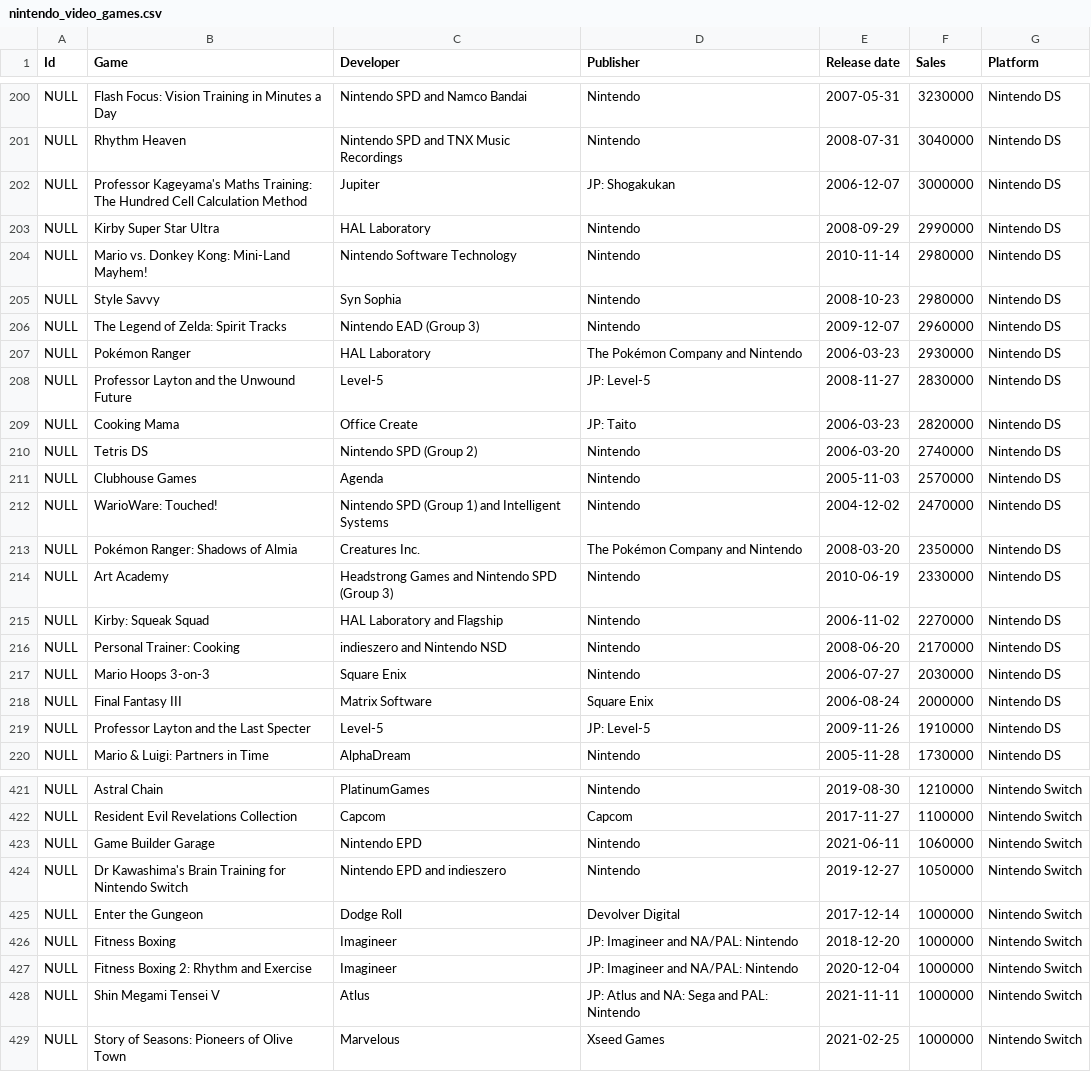
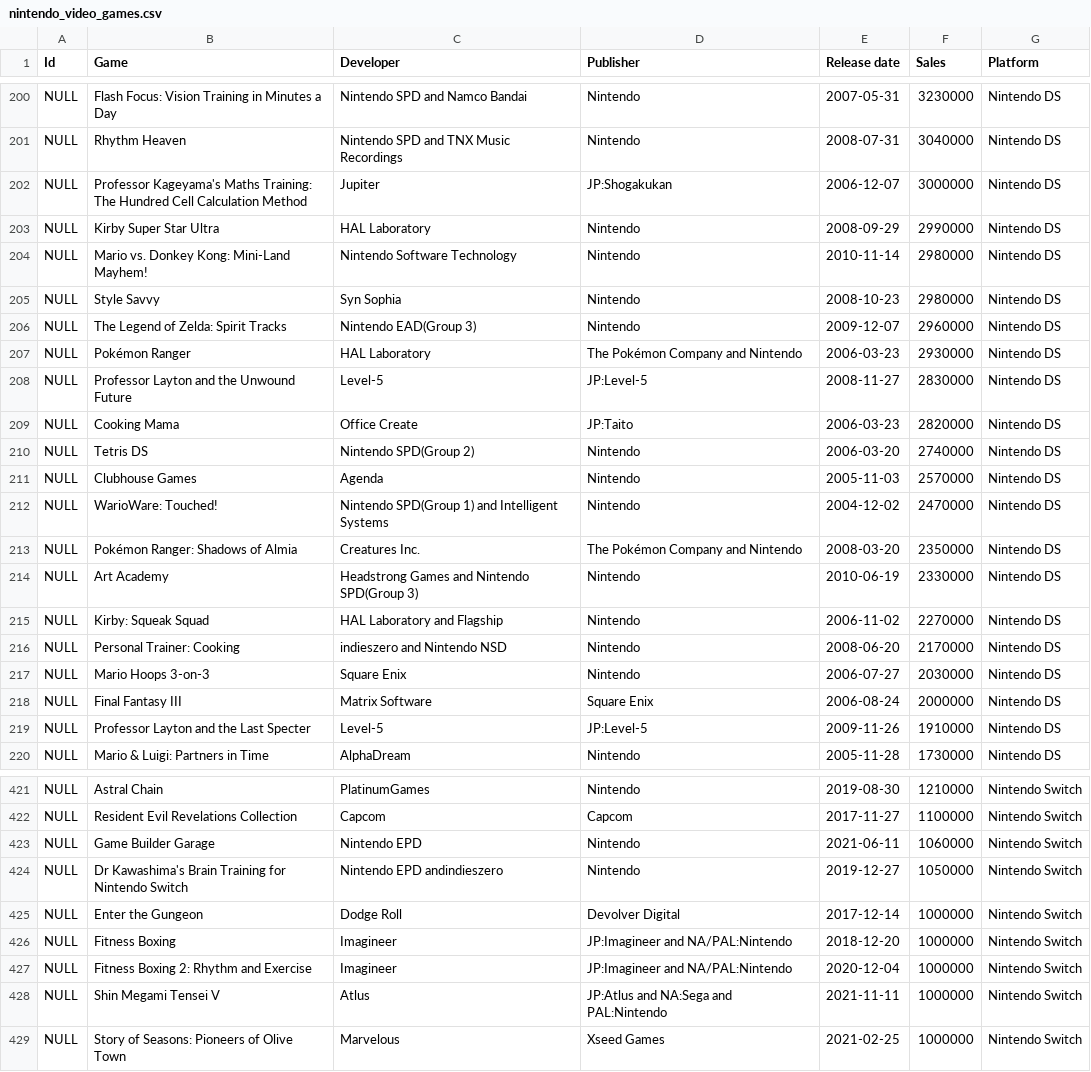
Before and after one commit to Madeline-Shao/tiers-of-the-kingdom, a CSV file: nintendo_video_games.csv, drawn as a sheet; only a part is shown, gaps mark what is left out; the diff covers the shown part only.

```diff
--- a/nintendo_video_games.csv
+++ b/nintendo_video_games.csv
@@ -201,3 +201,3 @@ NULL,Flash Focus: Vision Training in Minutes a Day,Nintendo SPD and Namco Bandai
 NULL,Rhythm Heaven,Nintendo SPD and TNX Music Recordings,Nintendo,2008-07-31,3040000,Nintendo DS
-NULL,Professor Kageyama's Maths Training: The Hundred Cell Calculation Method,Jupiter,JP: Shogakukan,2006-12-07,3000000,Nintendo DS
+NULL,Professor Kageyama's Maths Training: The Hundred Cell Calculation Method,Jupiter,JP:Shogakukan,2006-12-07,3000000,Nintendo DS
 NULL,Kirby Super Star Ultra,HAL Laboratory,Nintendo,2008-09-29,2990000,Nintendo DS
@@ -205,11 +205,11 @@ NULL,Mario vs. Donkey Kong: Mini-Land Mayhem!,Nintendo Software Technology,Ninte
 NULL,Style Savvy,Syn Sophia,Nintendo,2008-10-23,2980000,Nintendo DS
-NULL,The Legend of Zelda: Spirit Tracks,Nintendo EAD (Group 3),Nintendo,2009-12-07,2960000,Nintendo DS
+NULL,The Legend of Zelda: Spirit Tracks,Nintendo EAD(Group 3),Nintendo,2009-12-07,2960000,Nintendo DS
 NULL,Pokémon Ranger,HAL Laboratory,The Pokémon Company and Nintendo,2006-03-23,2930000,Nintendo DS
-NULL,Professor Layton and the Unwound Future,Level-5,JP: Level-5,2008-11-27,2830000,Nintendo DS
-NULL,Cooking Mama,Office Create,JP: Taito,2006-03-23,2820000,Nintendo DS
-NULL,Tetris DS,Nintendo SPD (Group 2),Nintendo,2006-03-20,2740000,Nintendo DS
+NULL,Professor Layton and the Unwound Future,Level-5,JP:Level-5,2008-11-27,2830000,Nintendo DS
+NULL,Cooking Mama,Office Create,JP:Taito,2006-03-23,2820000,Nintendo DS
+NULL,Tetris DS,Nintendo SPD(Group 2),Nintendo,2006-03-20,2740000,Nintendo DS
 NULL,Clubhouse Games,Agenda,Nintendo,2005-11-03,2570000,Nintendo DS
-NULL,WarioWare: Touched!,Nintendo SPD (Group 1) and Intelligent Systems,Nintendo,2004-12-02,2470000,Nintendo DS
+NULL,WarioWare: Touched!,Nintendo SPD(Group 1) and Intelligent Systems,Nintendo,2004-12-02,2470000,Nintendo DS
 NULL,Pokémon Ranger: Shadows of Almia,Creatures Inc.,The Pokémon Company and Nintendo,2008-03-20,2350000,Nintendo DS
-NULL,Art Academy,Headstrong Games and Nintendo SPD (Group 3),Nintendo,2010-06-19,2330000,Nintendo DS
+NULL,Art Academy,Headstrong Games and Nintendo SPD(Group 3),Nintendo,2010-06-19,2330000,Nintendo DS
 NULL,Kirby: Squeak Squad,HAL Laboratory and Flagship,Nintendo,2006-11-02,2270000,Nintendo DS
@@ -218,3 +218,3 @@ NULL,Mario Hoops 3-on-3,Square Enix,Nintendo,2006-07-27,2030000,Nintendo DS
 NULL,Final Fantasy III,Matrix Software,Square Enix,2006-08-24,2000000,Nintendo DS
-NULL,Professor Layton and the Last Specter,Level-5,JP: Level-5,2009-11-26,1910000,Nintendo DS
+NULL,Professor Layton and the Last Specter,Level-5,JP:Level-5,2009-11-26,1910000,Nintendo DS
 NULL,Mario & Luigi: Partners in Time,AlphaDream,Nintendo,2005-11-28,1730000,Nintendo DS
@@ -423,7 +423,7 @@ NULL,Resident Evil Revelations Collection,Capcom,Capcom,2017-11-27,1100000,Ninte
 NULL,Game Builder Garage,Nintendo EPD,Nintendo,2021-06-11,1060000,Nintendo Switch
-NULL,Dr Kawashima's Brain Training for Nintendo Switch,Nintendo EPD and indieszero,Nintendo,2019-12-27,1050000,Nintendo Switch
+NULL,Dr Kawashima's Brain Training for Nintendo Switch,Nintendo EPD andindieszero,Nintendo,2019-12-27,1050000,Nintendo Switch
 NULL,Enter the Gungeon,Dodge Roll,Devolver Digital,2017-12-14,1000000,Nintendo Switch
-NULL,Fitness Boxing,Imagineer,JP: Imagineer and NA/PAL: Nintendo,2018-12-20,1000000,Nintendo Switch
-NULL,Fitness Boxing 2: Rhythm and Exercise,Imagineer,JP: Imagineer and NA/PAL: Nintendo,2020-12-04,1000000,Nintendo Switch
-NULL,Shin Megami Tensei V,Atlus,JP: Atlus and NA: Sega and PAL: Nintendo,2021-11-11,1000000,Nintendo Switch
+NULL,Fitness Boxing,Imagineer,JP:Imagineer and NA/PAL:Nintendo,2018-12-20,1000000,Nintendo Switch
+NULL,Fitness Boxing 2: Rhythm and Exercise,Imagineer,JP:Imagineer and NA/PAL:Nintendo,2020-12-04,1000000,Nintendo Switch
+NULL,Shin Megami Tensei V,Atlus,JP:Atlus and NA:Sega and PAL:Nintendo,2021-11-11,1000000,Nintendo Switch
 NULL,Story of Seasons: Pioneers of Olive Town,Marvelous,Xseed Games,2021-02-25,1000000,Nintendo Switch
```
Also changed, not shown: 72 edited cells elsewhere in this file, 9 other files.
